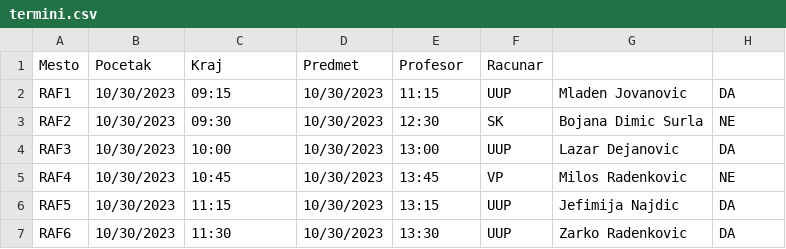
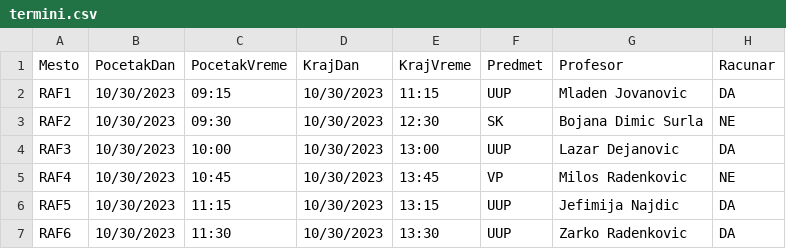
Before and after one commit to Milki19/raspored_smilic_acumic, a CSV file: raspored_stefan_aleksandar_test/resursi/termini.csv, drawn as a sheet; only a part is shown.

```diff
--- a/raspored_stefan_aleksandar_test/resursi/termini.csv
+++ b/raspored_stefan_aleksandar_test/resursi/termini.csv
@@ -1,2 +1,2 @@
-Mesto,Pocetak,Kraj,Predmet,Profesor,Racunar
+Mesto,PocetakDan,PocetakVreme,KrajDan,KrajVreme,Predmet,Profesor,Racunar
 RAF1,10/30/2023,09:15,10/30/2023,11:15,UUP,Mladen Jovanovic,DA
```
Also changed, not shown: 6 other files.
